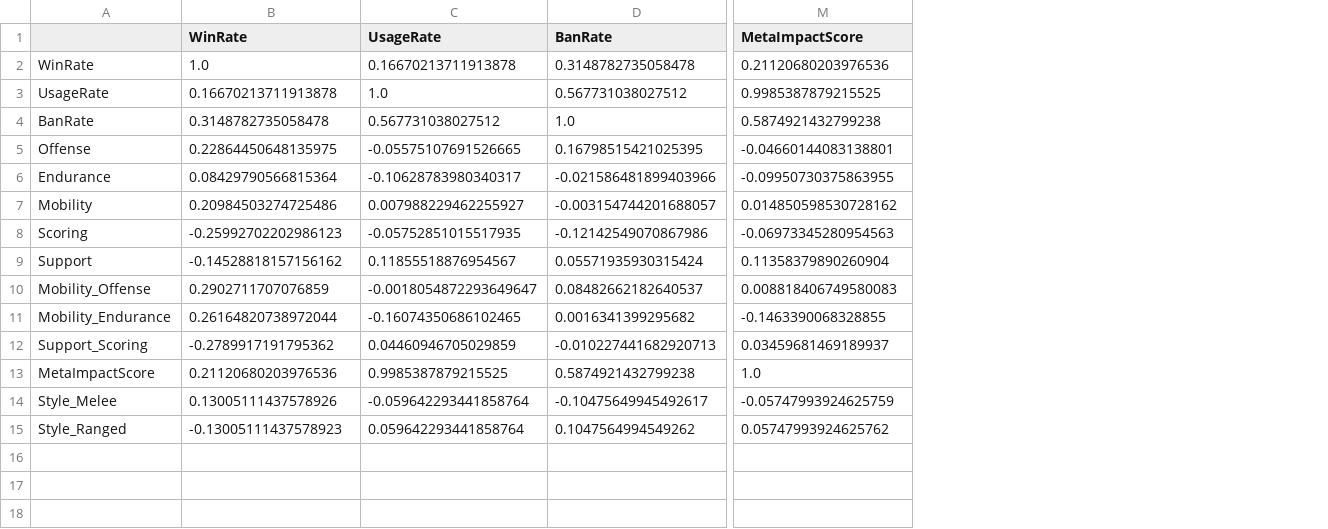
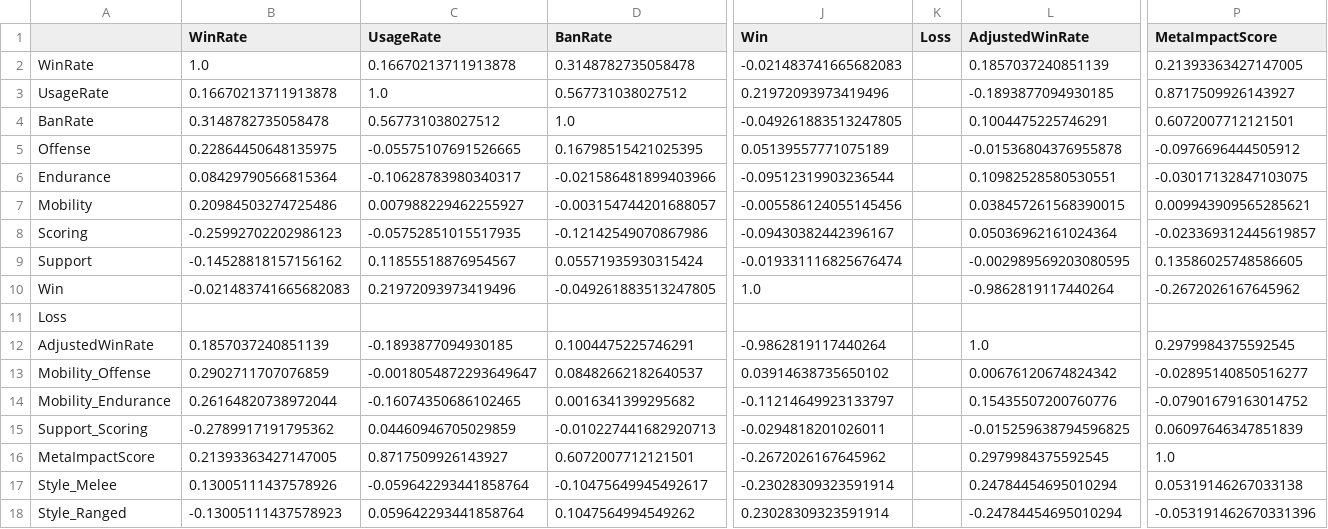
Before and after one commit to Techdudetony/UniteMatch-AI, a CSV file: backend/correlation_heatmap.csv, drawn as a sheet; only a part is shown, gaps mark what is left out; addresses are those after the commit; rows hold the shown columns only; the diff covers the shown part only; the diff names each change by its address in the sheet, - before the commit and + after, or states it on an @@ line.

```diff
--- a/backend/correlation_heatmap.csv
+++ b/backend/correlation_heatmap.csv
+column J (Win), rows 2-9: -0.021483741665682083 | 0.21972093973419496 | -0.049261883513247805 | 0.05139557771075189 | -0.09512319903236544 | -0.005586124055145456 | -0.09430382442396167 | -0.019331116825676474; rows 13-18: 0.03914638735650102 | -0.11214649923133797 | -0.0294818201026011 | -0.2672026167645962 | -0.23028309323591914 | 0.23028309323591914
+column K (Loss), empty
+column L (AdjustedWinRate), rows 2-9: 0.1857037240851139 | -0.1893877094930185 | 0.1004475225746291 | -0.01536804376955878 | 0.10982528580530551 | 0.038457261568390015 | 0.05036962161024364 | -0.002989569203080595; rows 13-18: 0.00676120674824342 | 0.15435507200760776 | -0.015259638794596825 | 0.2979984375592545 | 0.24784454695010294 | -0.24784454695010294
-P2 (MetaImpactScore): 0.21120680203976536
+P2 (MetaImpactScore): 0.21393363427147005
-P3 (MetaImpactScore): 0.9985387879215525
+P3 (MetaImpactScore): 0.8717509926143927
-P4 (MetaImpactScore): 0.5874921432799238
+P4 (MetaImpactScore): 0.6072007712121501
-P5 (MetaImpactScore): -0.04660144083138801
+P5 (MetaImpactScore): -0.0976696444505912
-P6 (MetaImpactScore): -0.09950730375863955
+P6 (MetaImpactScore): -0.03017132847103075
-P7 (MetaImpactScore): 0.014850598530728162
+P7 (MetaImpactScore): 0.009943909565285621
-P8 (MetaImpactScore): -0.06973345280954563
+P8 (MetaImpactScore): -0.023369312445619857
-P9 (MetaImpactScore): 0.11358379890260904
+P9 (MetaImpactScore): 0.13586025748586605
+row 10: Win | -0.021483741665682083 | 0.21972093973419496 | -0.049261883513247805 | 1.0 |  | -0.9862819117440264 | -0.2672026167645962
+row 11: Loss
+row 12: AdjustedWinRate | 0.1857037240851139 | -0.1893877094930185 | 0.1004475225746291 | -0.9862819117440264 |  | 1.0 | 0.2979984375592545
-P13 (MetaImpactScore): 0.008818406749580083
+P13 (MetaImpactScore): -0.02895140850516277
-P14 (MetaImpactScore): -0.1463390068328855
+P14 (MetaImpactScore): -0.07901679163014752
-P15 (MetaImpactScore): 0.03459681469189937
+P15 (MetaImpactScore): 0.06097646347851839
-B16 (WinRate): 0.21120680203976536
+B16 (WinRate): 0.21393363427147005
-C16 (UsageRate): 0.9985387879215525
+C16 (UsageRate): 0.8717509926143927
-D16 (BanRate): 0.5874921432799238
+D16 (BanRate): 0.6072007712121501
-P17 (MetaImpactScore): -0.05747993924625759
+P17 (MetaImpactScore): 0.05319146267033138
-P18 (MetaImpactScore): 0.05747993924625762
+P18 (MetaImpactScore): -0.053191462670331396
```
Also changed, not shown: 10 edited cells elsewhere in this file, backend/app/data/training_log.csv, 3 other files.
